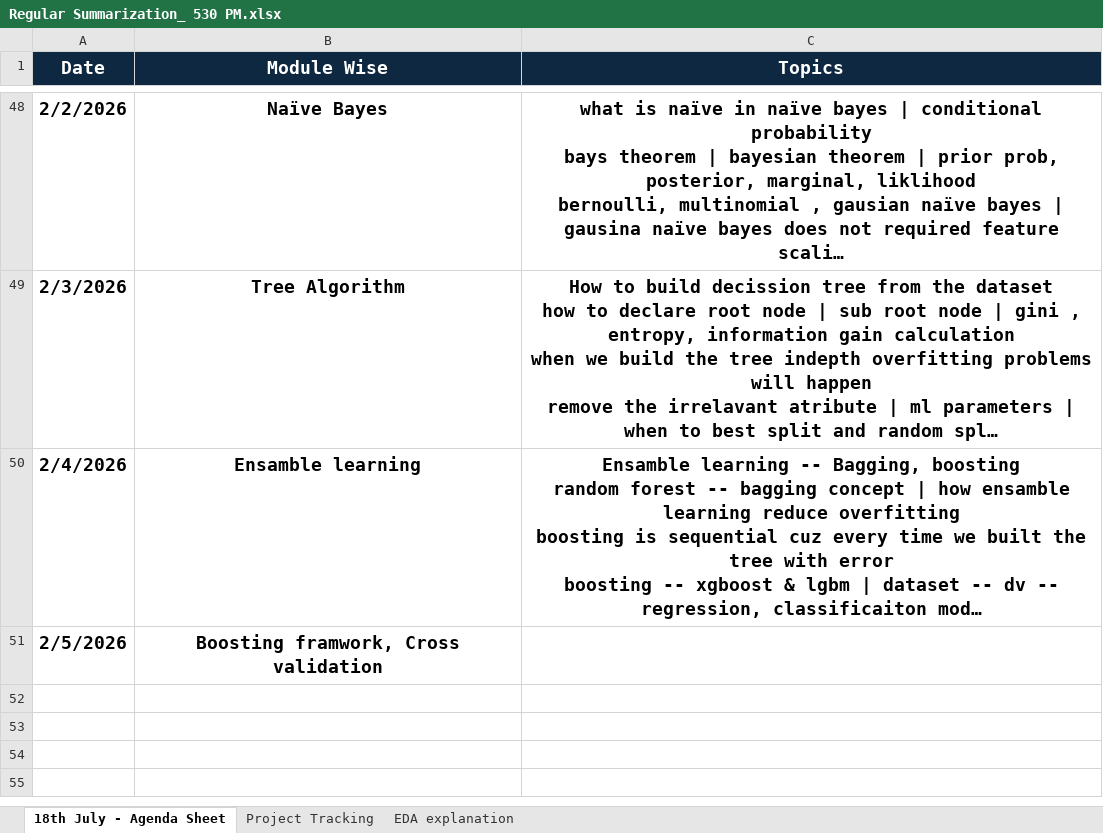
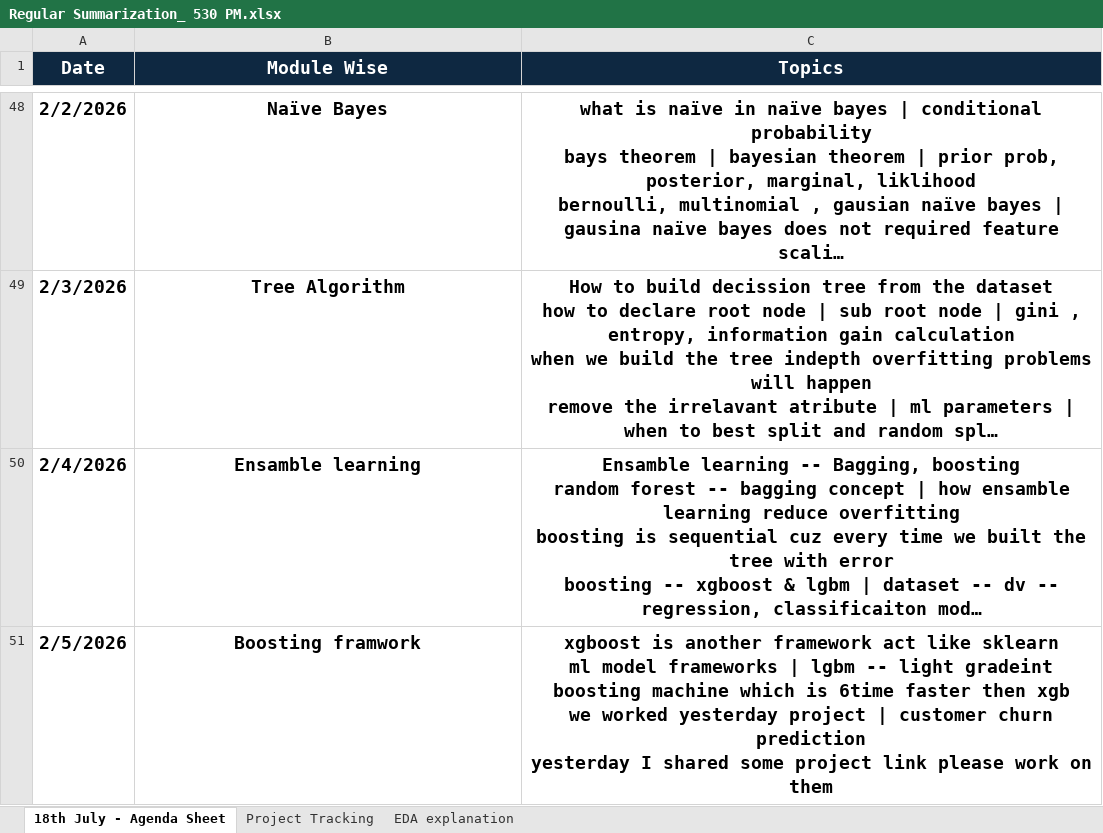
Before and after one commit to venkatesh-singamsetty/python-ai-bootcamp, an Excel workbook: Regular Summarization_ 530 PM.xlsx, sheet 18th July - Agenda Sheet, drawn as a sheet; only a part is shown, gaps mark what is left out; long unchanged cells end in …; values as stored, in another font and other column widths than the file's, no borders; ↵ is a line break in a cell; the diff covers the shown part only; the diff names each change by its address in the sheet, - before the commit and + after, or states it on an @@ line.

```diff
--- a/Regular Summarization_ 530 PM.xlsx (sheet 18th July - Agenda Sheet)
+++ b/Regular Summarization_ 530 PM.xlsx (sheet 18th July - Agenda Sheet)
-B51 (Module Wise): Boosting framwork, Cross validation
+B51 (Module Wise): Boosting framwork
-C51 (Topics): (empty)
+C51 (Topics): xgboost is another framework act like sklearn ↵ ml model frameworks | lgbm -- light gradeint boosting machine which is 6time faster then xgb ↵ we worked yesterday project | customer churn prediction ↵ yesterday I shared some project link please work on them
```
Also changed, not shown: 3 added rows elsewhere in this sheet, sheet Project Tracking, 56 other files.
